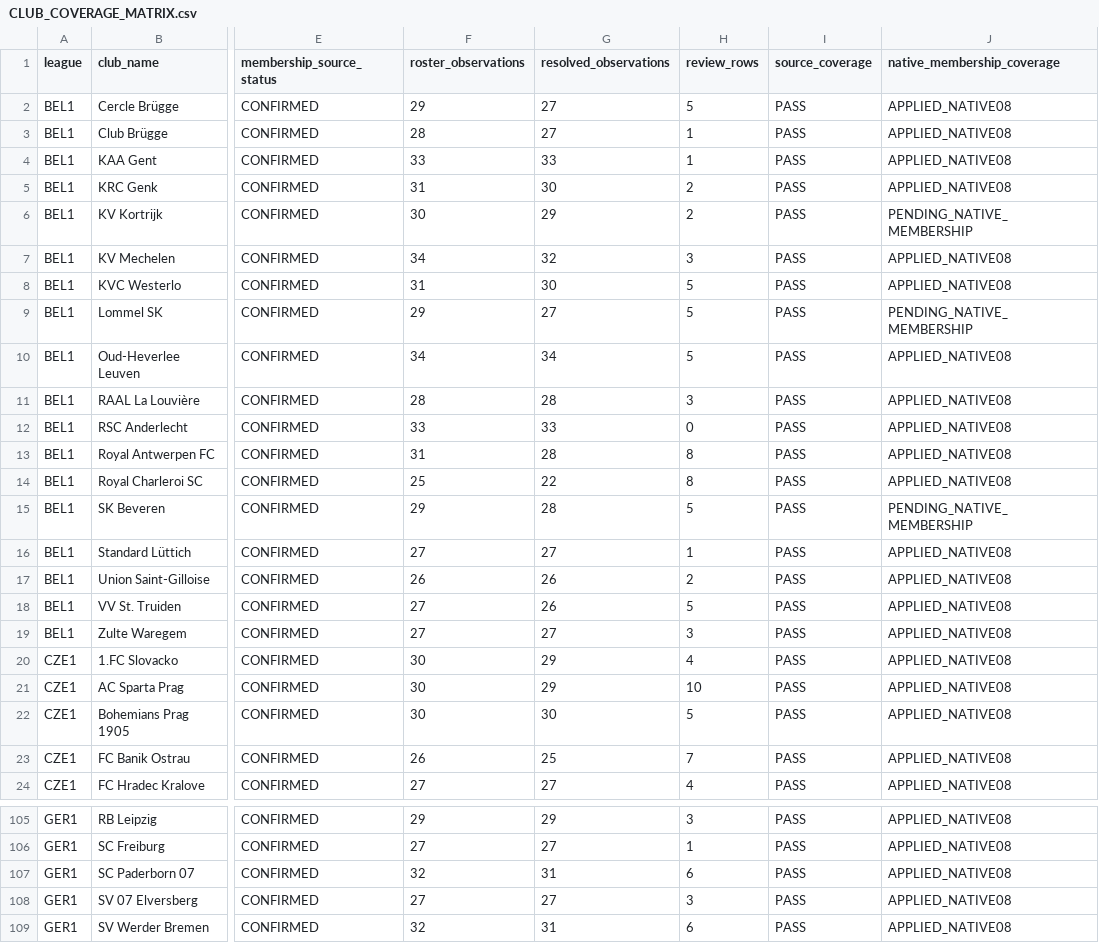
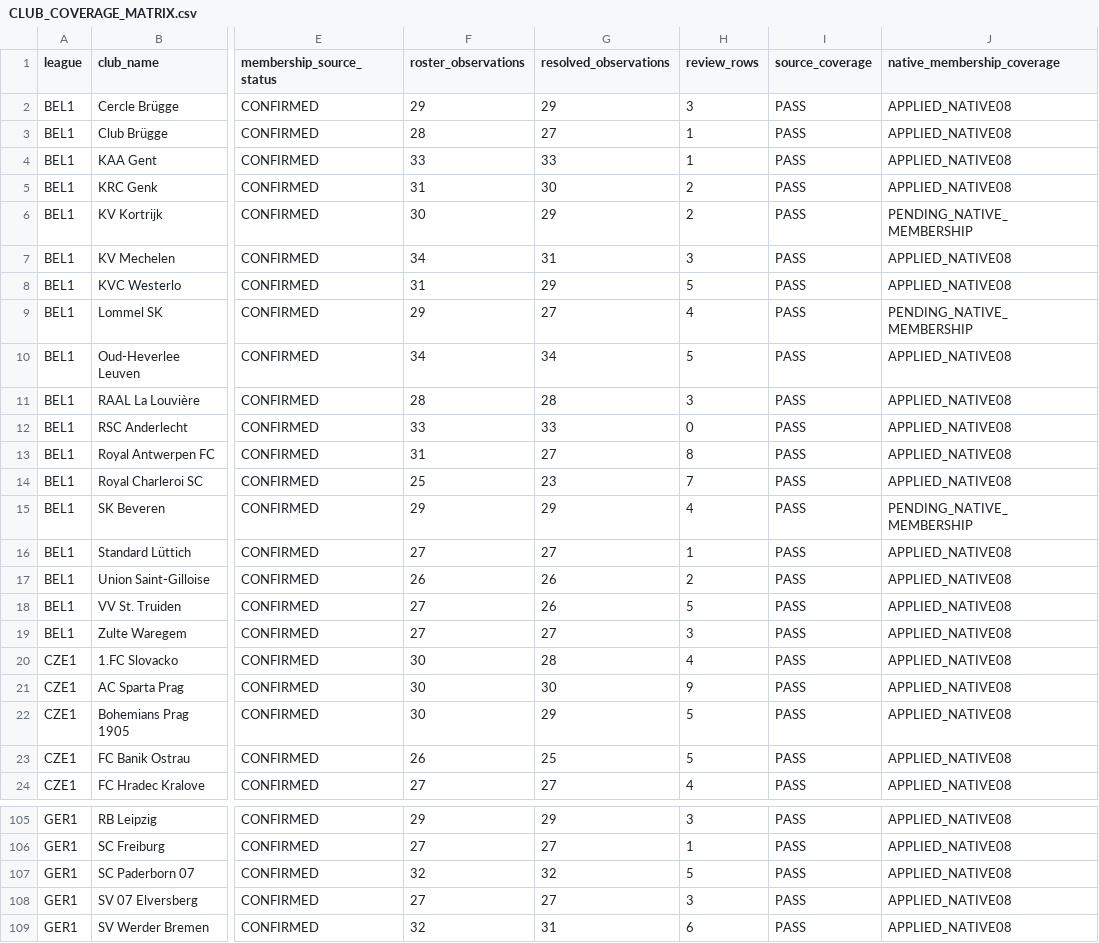
Before and after one commit to Matchekk/FIFA-Manager-27-Fan-Made-, a CSV file: reports/current/integration/CLUB_COVERAGE_MATRIX.csv, drawn as a sheet; only a part is shown, gaps mark what is left out; the diff covers the shown part only; the diff names each change by its address in the sheet, - before the commit and + after, or states it on an @@ line.

```diff
--- a/reports/current/integration/CLUB_COVERAGE_MATRIX.csv
+++ b/reports/current/integration/CLUB_COVERAGE_MATRIX.csv
-G2 (resolved_observations): 27
+G2 (resolved_observations): 29
-H2 (review_rows): 5
+H2 (review_rows): 3
-G7 (resolved_observations): 32
+G7 (resolved_observations): 31
-G8 (resolved_observations): 30
+G8 (resolved_observations): 29
-H9 (review_rows): 5
+H9 (review_rows): 4
-G13 (resolved_observations): 28
+G13 (resolved_observations): 27
-G14 (resolved_observations): 22
+G14 (resolved_observations): 23
-H14 (review_rows): 8
+H14 (review_rows): 7
-G15 (resolved_observations): 28
+G15 (resolved_observations): 29
-H15 (review_rows): 5
+H15 (review_rows): 4
-G20 (resolved_observations): 29
+G20 (resolved_observations): 28
-G21 (resolved_observations): 29
+G21 (resolved_observations): 30
-H21 (review_rows): 10
+H21 (review_rows): 9
-G22 (resolved_observations): 30
+G22 (resolved_observations): 29
-H23 (review_rows): 7
+H23 (review_rows): 5
-G107 (resolved_observations): 31
+G107 (resolved_observations): 32
-H107 (review_rows): 6
+H107 (review_rows): 5
```
Also changed, not shown: 101 edited cells elsewhere in this file, data/current/integration/candidate-squad-plan.csv, reports/current/integration/essential-state-blockers.csv, 24 other files.
